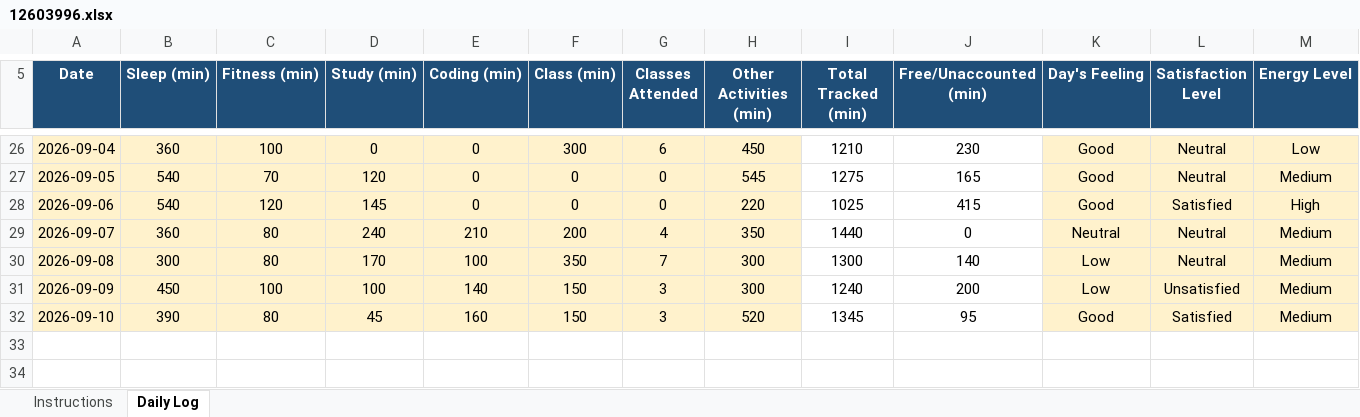
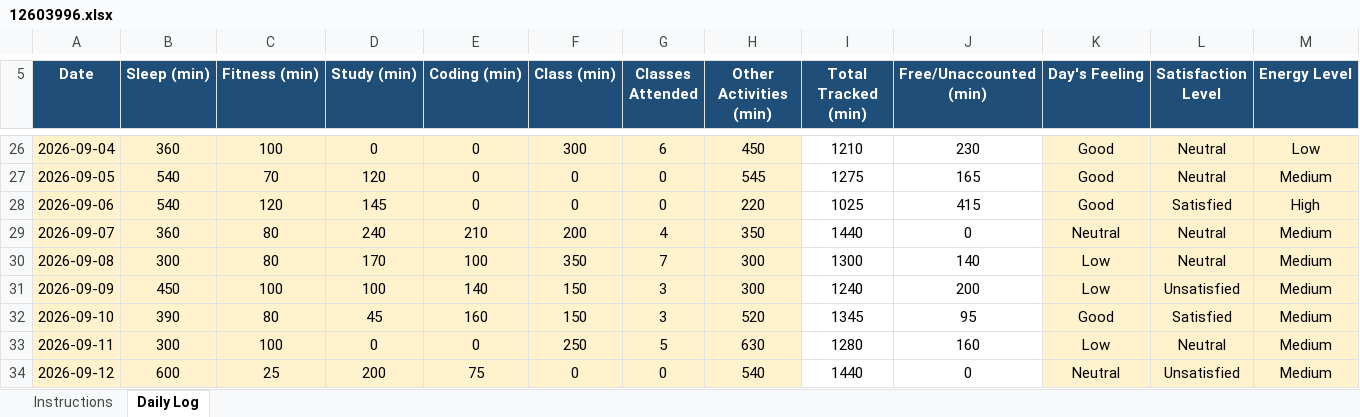
Before and after one commit to Shubhambither/CAP776, an Excel workbook: 12603996.xlsx, sheet Daily Log, drawn as a sheet; only a part is shown, gaps mark what is left out; values as stored, in another font and other column widths than the file's, no borders; conditional formats not drawn; rows hold the shown columns only; the diff names each change by its address in the sheet, - before the commit and + after, or states it on an @@ line.

Commit message:
Updated for two days

```diff
--- a/12603996.xlsx (sheet Daily Log)
+++ b/12603996.xlsx (sheet Daily Log)
+row 33: 2026-09-11 | 300 | 100 | 0 | 0 | 250 | 5 | 630 | 1280 | 160 | Low | Neutral | Medium
+row 34: 2026-09-12 | 600 | 25 | 200 | 75 | 0 | 0 | 540 | 1440 | 0 | Neutral | Unsatisfied | Medium
```
